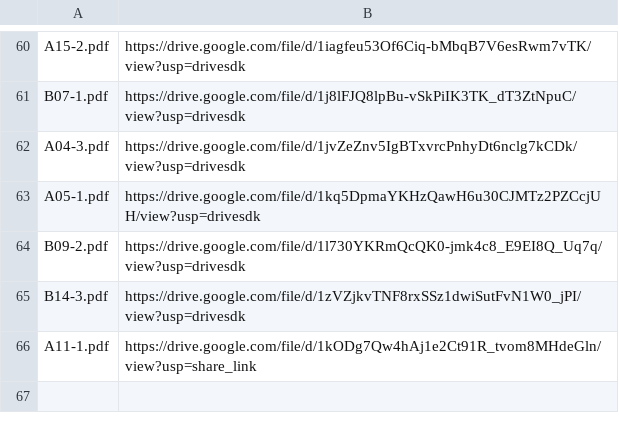
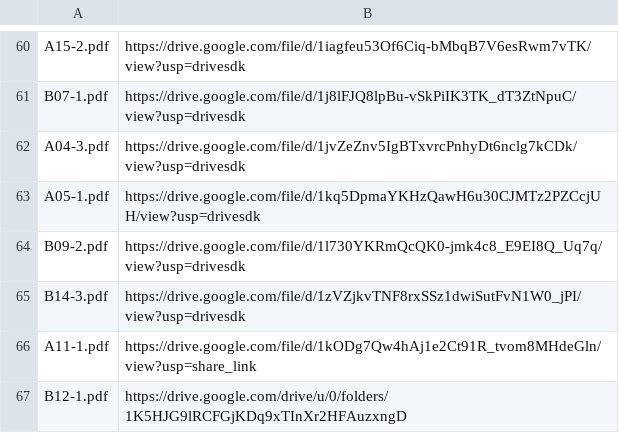
Before and after one commit to DSC-Capstone/showcase-23, a CSV file: scripts/Report links - Sheet1.csv, drawn as a sheet; only a part is shown, gaps mark what is left out.

```diff
--- a/scripts/Report links - Sheet1.csv
+++ b/scripts/Report links - Sheet1.csv
@@ -66 +66,2 @@ B14-3.pdf,https://drive.google.com/file/d/1zVZjkvTNF8rxSSz1dwiSutFvN1W0_jPI/view
 A11-1.pdf,https://drive.google.com/file/d/1kODg7Qw4hAj1e2Ct91R_tvom8MHdeGln/view?usp=share_link
+B12-1.pdf,https://drive.google.com/drive/u/0/folders/1K5HJG9lRCFGjKDq9xTInXr2HFAuzxngD
```
Also changed, not shown: 3 other files.
